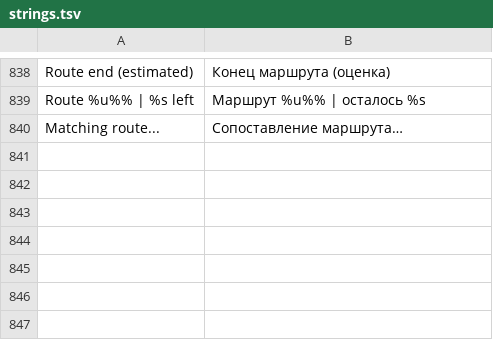
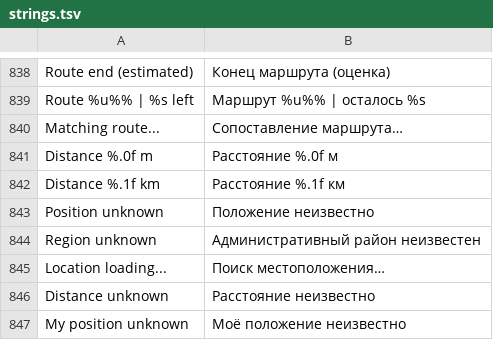
Before and after one commit to calorocco-dotcom/trail-mate, a TSV file: packs/europe-cyrillic-ext/locales/ru/strings.tsv, drawn as a sheet; only a part is shown, gaps mark what is left out.

Commit message:
Share approximate administrative areas and distance across outdoor cards

```diff
--- a/packs/europe-cyrillic-ext/locales/ru/strings.tsv
+++ b/packs/europe-cyrillic-ext/locales/ru/strings.tsv
@@ -840 +840,8 @@ Route %u%% | %s left	Маршрут %u%% | осталось %s
 Matching route...	Сопоставление маршрута…
+Distance %.0f m	Расстояние %.0f м
+Distance %.1f km	Расстояние %.1f км
+Position unknown	Положение неизвестно
+Region unknown	Административный район неизвестен
+Location loading...	Поиск местоположения…
+Distance unknown	Расстояние неизвестно
+My position unknown	Моё положение неизвестно
```
Also changed, not shown: packs/ar/locales/ar/strings.tsv, packs/europe-latin-ext/locales/es/strings.tsv, 29 other files.
